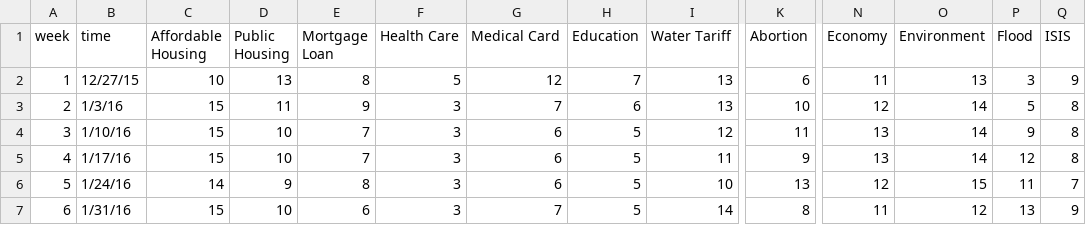
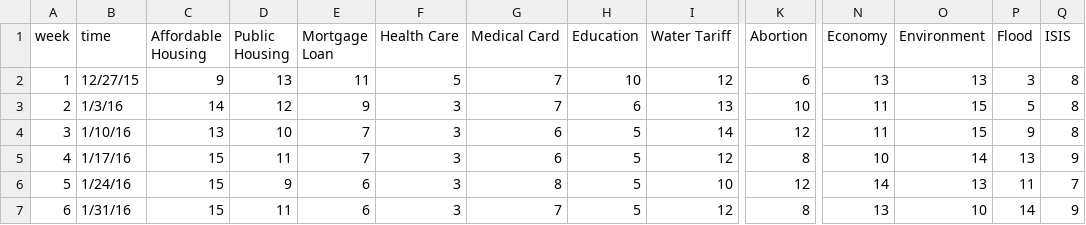
Before and after one commit to GoogleTrends/horserace, a CSV file: 0223IrishElectionv2.csv, drawn as a sheet; only a part is shown, gaps mark what is left out; the diff covers the shown part only; the diff names each change by its address in the sheet, - before the commit and + after, or states it on an @@ line.

```diff
--- a/0223IrishElectionv2.csv
+++ b/0223IrishElectionv2.csv
-C2 (Affordable Housing): 10
+C2 (Affordable Housing): 9
-E2 (Mortgage Loan): 8
+E2 (Mortgage Loan): 11
-G2 (Medical Card): 12
+G2 (Medical Card): 7
-H2 (Education): 7
+H2 (Education): 10
-I2 (Water Tariff): 13
+I2 (Water Tariff): 12
-N2 (Economy): 11
+N2 (Economy): 13
-Q2 (ISIS): 9
+Q2 (ISIS): 8
-C3 (Affordable Housing): 15
+C3 (Affordable Housing): 14
-D3 (Public Housing): 11
+D3 (Public Housing): 12
-N3 (Economy): 12
+N3 (Economy): 11
-O3:O4 (Environment): 14
+O3:O4 (Environment): 15
-C4 (Affordable Housing): 15
+C4 (Affordable Housing): 13
-I4 (Water Tariff): 12
+I4 (Water Tariff): 14
-K4 (Abortion): 11
+K4 (Abortion): 12
-N4 (Economy): 13
+N4 (Economy): 11
-D5 (Public Housing): 10
+D5 (Public Housing): 11
-I5 (Water Tariff): 11
+I5 (Water Tariff): 12
-K5 (Abortion): 9
+K5 (Abortion): 8
-N5 (Economy): 13
+N5 (Economy): 10
-P5 (Flood): 12
+P5 (Flood): 13
-Q5 (ISIS): 8
+Q5 (ISIS): 9
-C6 (Affordable Housing): 14
+C6 (Affordable Housing): 15
-E6 (Mortgage Loan): 8
+E6 (Mortgage Loan): 6
-G6 (Medical Card): 6
+G6 (Medical Card): 8
-K6 (Abortion): 13
+K6 (Abortion): 12
-N6 (Economy): 12
+N6 (Economy): 14
-O6 (Environment): 15
+O6 (Environment): 13
-D7 (Public Housing): 10
+D7 (Public Housing): 11
-I7 (Water Tariff): 14
+I7 (Water Tariff): 12
-N7 (Economy): 11
+N7 (Economy): 13
-O7 (Environment): 12
+O7 (Environment): 10
-P7 (Flood): 13
+P7 (Flood): 14
```
Also changed, not shown: 21 edited cells elsewhere in this file, 1 other file.
